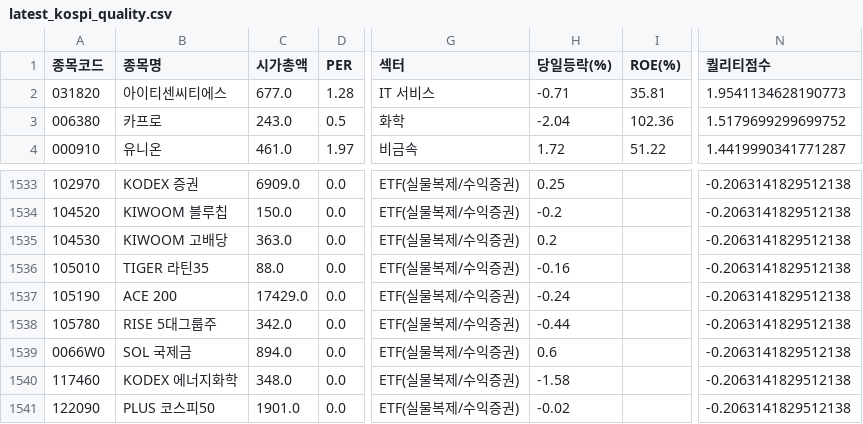
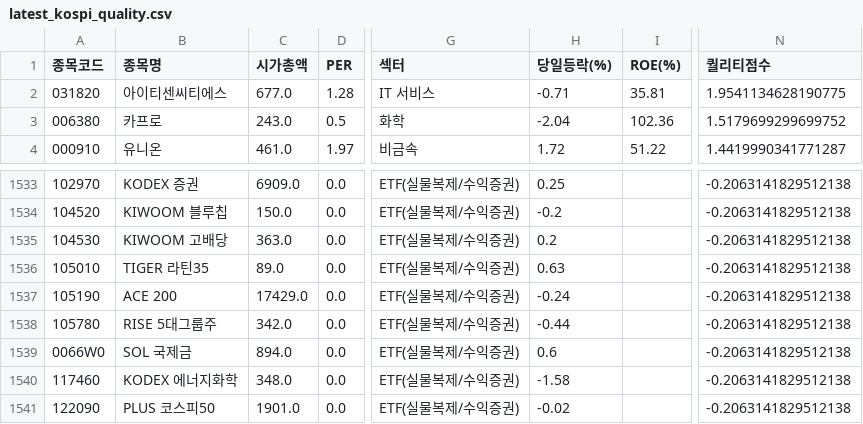
Before and after one commit to viniciusogh/kospi-quant, a CSV file: latest_kospi_quality.csv, drawn as a sheet; only a part is shown, gaps mark what is left out; the diff names each change by its address in the sheet, - before the commit and + after, or states it on an @@ line.

```diff
--- a/latest_kospi_quality.csv
+++ b/latest_kospi_quality.csv
-N2 (퀄리티점수): 1.9541134628190773
+N2 (퀄리티점수): 1.9541134628190775
-C1536 (시가총액): 88.0
+C1536 (시가총액): 89.0
-H1536 (당일등락(%)): -0.16
+H1536 (당일등락(%)): 0.63
```
Also changed, not shown: 1 other file.
